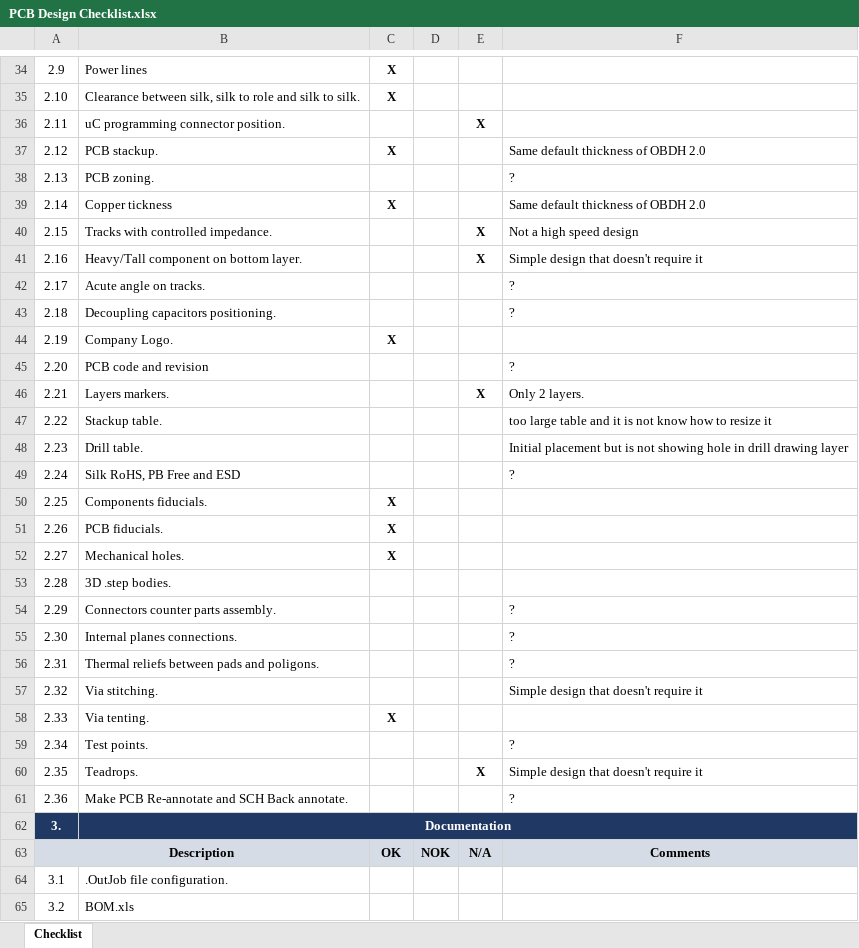
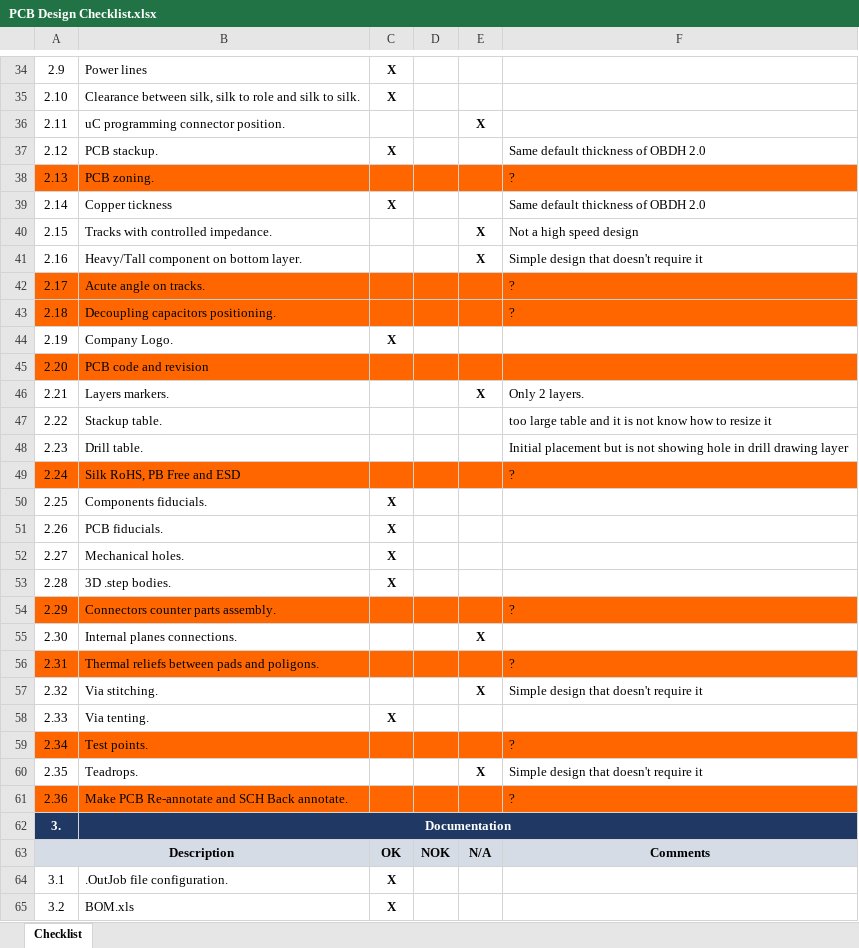
Before and after one commit to spacelab-ufsc/daughterboards, an Excel workbook: Memory_Expansion_Daughter_Board/hardware/PCB Design Checklist.xlsx, sheet Checklist, drawn as a sheet; only a part is shown, gaps mark what is left out; values as stored, in another font and other column widths than the file's, no borders; the diff covers the shown part only; the diff names each change by its address in the sheet, - before the commit and + after, or states it on an @@ line.

Commit message:
DB_Memory: Latest update on PCB checklist and waiting for final revision of v1.1 realease

```diff
--- a/Memory_Expansion_Daughter_Board/hardware/PCB Design Checklist.xlsx (sheet Checklist)
+++ b/Memory_Expansion_Daughter_Board/hardware/PCB Design Checklist.xlsx (sheet Checklist)
-A38:F38 fill: none
+A38:F38 fill: #FF6600
-A42:F43 fill: none
+A42:F43 fill: #FF6600
-A45:F45 fill: none
+A45:F45 fill: #FF6600
-F45: ?
+F45: (empty)
-A49:F49 fill: none
+A49:F49 fill: #FF6600
-C53: (empty)
+C53: X
-A54:F54 fill: none
+A54:F54 fill: #FF6600
-E55: (empty)
+E55: X
-F55: ?
+F55: (empty)
-A56:F56 fill: none
+A56:F56 fill: #FF6600
-E57: (empty)
+E57: X
-A59:F59 fill: none
+A59:F59 fill: #FF6600
-A61:F61 fill: none
+A61:F61 fill: #FF6600
-C64:C65: (empty)
+C64:C65: X
```
Also changed, not shown: 1 added row, 1 removed row, 20 edited cells and cell formats elsewhere in this sheet.
